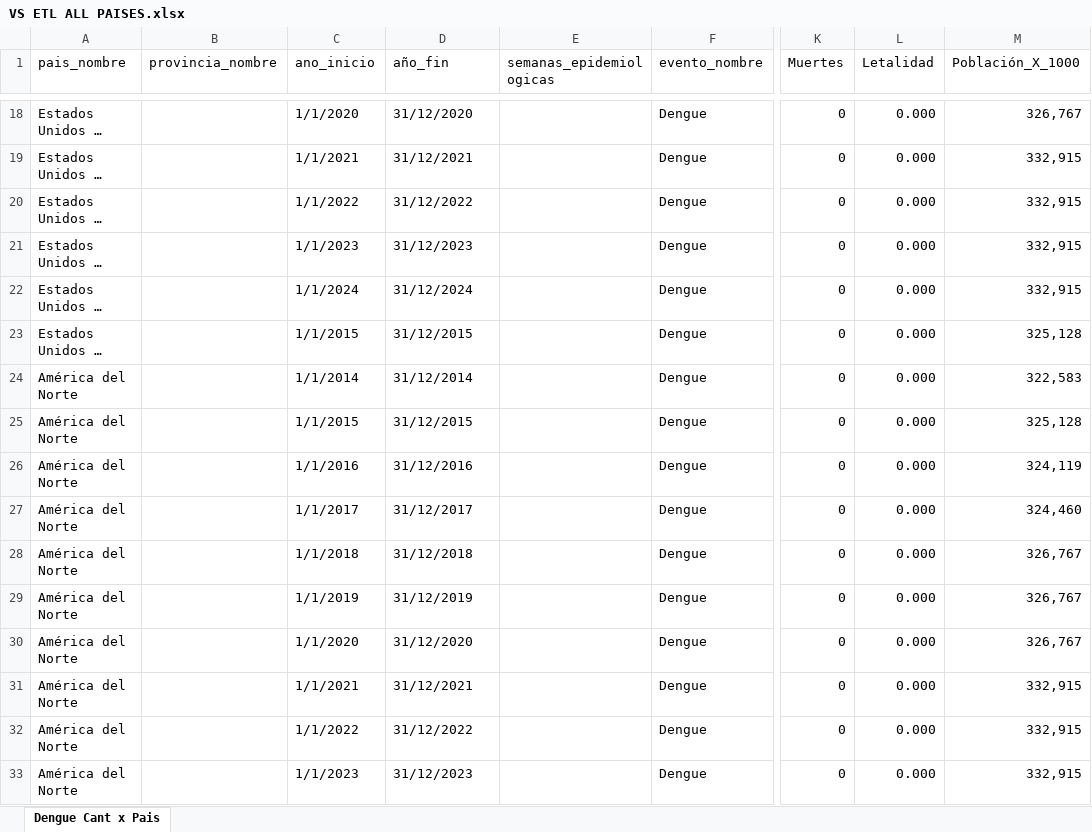
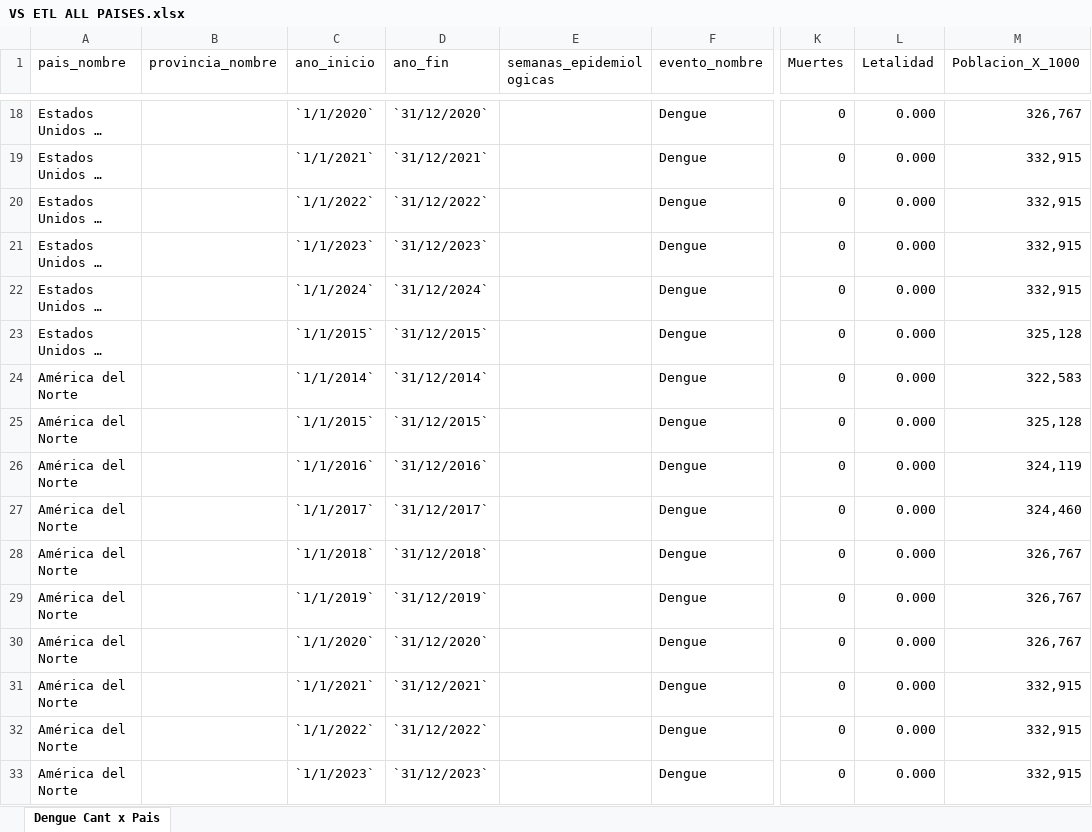
Before and after one commit to RichardS-Groove/Project-Dengue, an Excel workbook: ETL/Version ETL/VS ETL ALL PAISES.xlsx, sheet Dengue Cant x Pais, drawn as a sheet; only a part is shown, gaps mark what is left out; long unchanged cells end in …; values as stored, in another font and other column widths than the file's, no cell formats; the diff covers the shown part only; the diff names each change by its address in the sheet, - before the commit and + after, or states it on an @@ line.

```diff
--- a/ETL/Version ETL/VS ETL ALL PAISES.xlsx (sheet Dengue Cant x Pais)
+++ b/ETL/Version ETL/VS ETL ALL PAISES.xlsx (sheet Dengue Cant x Pais)
-D1: año_fin
+D1: ano_fin
-M1: Población_X_1000
+M1: Poblacion_X_1000
-C18 (ano_inicio): 1/1/2020
+C18 (ano_inicio): `1/1/2020`
-D18 (ano_fin): 31/12/2020
+D18 (ano_fin): `31/12/2020`
-C19 (ano_inicio): 1/1/2021
+C19 (ano_inicio): `1/1/2021`
-D19 (ano_fin): 31/12/2021
+D19 (ano_fin): `31/12/2021`
-C20 (ano_inicio): 1/1/2022
+C20 (ano_inicio): `1/1/2022`
-D20 (ano_fin): 31/12/2022
+D20 (ano_fin): `31/12/2022`
-C21 (ano_inicio): 1/1/2023
+C21 (ano_inicio): `1/1/2023`
-D21 (ano_fin): 31/12/2023
+D21 (ano_fin): `31/12/2023`
-C22 (ano_inicio): 1/1/2024
+C22 (ano_inicio): `1/1/2024`
-D22 (ano_fin): 31/12/2024
+D22 (ano_fin): `31/12/2024`
-C23 (ano_inicio): 1/1/2015
+C23 (ano_inicio): `1/1/2015`
-D23 (ano_fin): 31/12/2015
+D23 (ano_fin): `31/12/2015`
-C24 (ano_inicio): 1/1/2014
+C24 (ano_inicio): `1/1/2014`
-D24 (ano_fin): 31/12/2014
+D24 (ano_fin): `31/12/2014`
-C25 (ano_inicio): 1/1/2015
+C25 (ano_inicio): `1/1/2015`
-D25 (ano_fin): 31/12/2015
+D25 (ano_fin): `31/12/2015`
-C26 (ano_inicio): 1/1/2016
+C26 (ano_inicio): `1/1/2016`
-D26 (ano_fin): 31/12/2016
+D26 (ano_fin): `31/12/2016`
-C27 (ano_inicio): 1/1/2017
+C27 (ano_inicio): `1/1/2017`
-D27 (ano_fin): 31/12/2017
+D27 (ano_fin): `31/12/2017`
-C28 (ano_inicio): 1/1/2018
+C28 (ano_inicio): `1/1/2018`
-D28 (ano_fin): 31/12/2018
+D28 (ano_fin): `31/12/2018`
-C29 (ano_inicio): 1/1/2019
+C29 (ano_inicio): `1/1/2019`
-D29 (ano_fin): 31/12/2019
+D29 (ano_fin): `31/12/2019`
-C30 (ano_inicio): 1/1/2020
+C30 (ano_inicio): `1/1/2020`
-D30 (ano_fin): 31/12/2020
+D30 (ano_fin): `31/12/2020`
-C31 (ano_inicio): 1/1/2021
+C31 (ano_inicio): `1/1/2021`
-D31 (ano_fin): 31/12/2021
+D31 (ano_fin): `31/12/2021`
-C32 (ano_inicio): 1/1/2022
+C32 (ano_inicio): `1/1/2022`
-D32 (ano_fin): 31/12/2022
+D32 (ano_fin): `31/12/2022`
-C33 (ano_inicio): 1/1/2023
+C33 (ano_inicio): `1/1/2023`
-D33 (ano_fin): 31/12/2023
+D33 (ano_fin): `31/12/2023`
```
Also changed, not shown: 1248 edited cells elsewhere in this sheet, cell formats, ETL/Version ETL/VS ETL 2020.xlsx, ETL/Version ETL/VS ETL 2021.xlsx, 7 other files.
